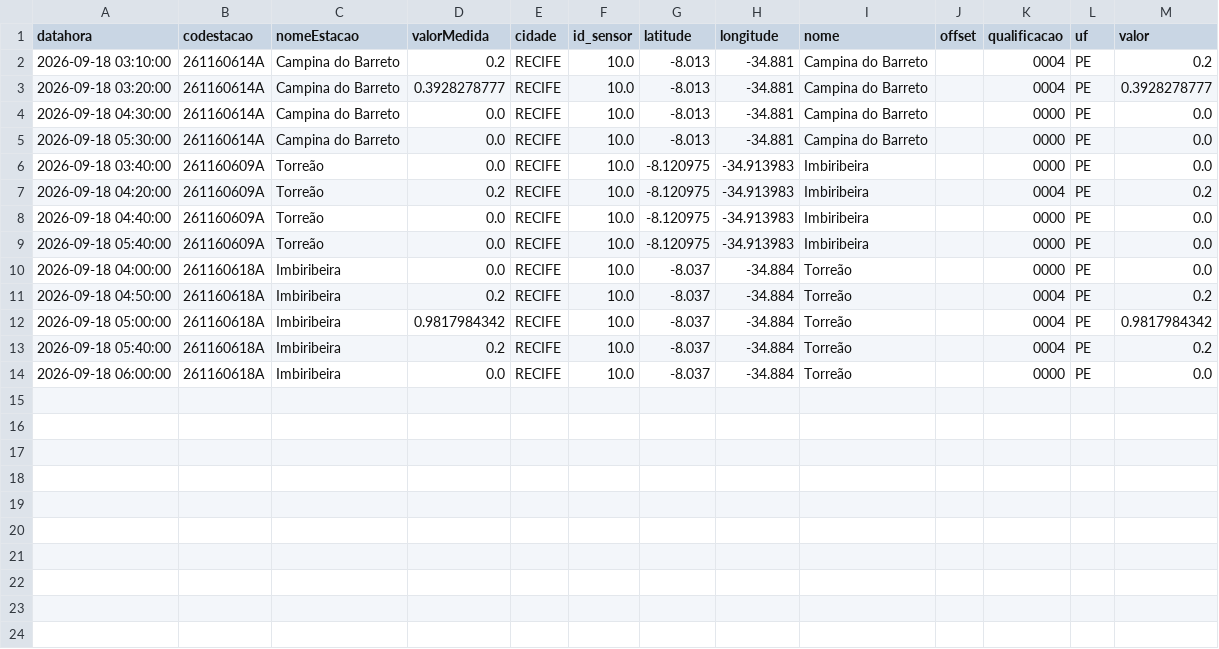
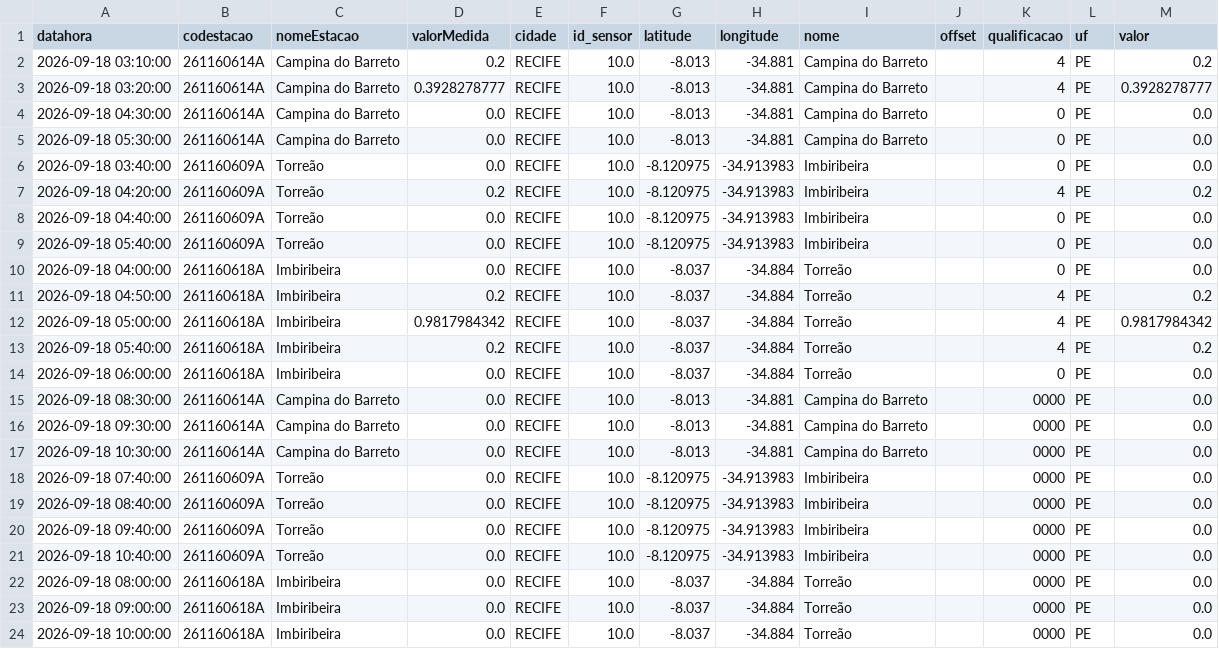
Before and after one commit to RafaellaB/risk-today-apps, a CSV file: chuva_tempo_real.csv, drawn as a sheet.

```diff
--- a/chuva_tempo_real.csv
+++ b/chuva_tempo_real.csv
@@ -1,14 +1,24 @@
 datahora,codestacao,nomeEstacao,valorMedida,cidade,id_sensor,latitude,longitude,nome,offset,qualificacao,uf,valor
-2026-09-18 03:10:00,261160614A,Campina do Barreto,0.2,RECIFE,10.0,-8.013,-34.881,Campina do Barreto,,0004,PE,0.2
-2026-09-18 03:20:00,261160614A,Campina do Barreto,0.3928278777,RECIFE,10.0,-8.013,-34.881,Campina do Barreto,,0004,PE,0.3928278777
-2026-09-18 04:30:00,261160614A,Campina do Barreto,0.0,RECIFE,10.0,-8.013,-34.881,Campina do Barreto,,0000,PE,0.0
-2026-09-18 05:30:00,261160614A,Campina do Barreto,0.0,RECIFE,10.0,-8.013,-34.881,Campina do Barreto,,0000,PE,0.0
-2026-09-18 03:40:00,261160609A,Torreão,0.0,RECIFE,10.0,-8.120975,-34.913983,Imbiribeira,,0000,PE,0.0
-2026-09-18 04:20:00,261160609A,Torreão,0.2,RECIFE,10.0,-8.120975,-34.913983,Imbiribeira,,0004,PE,0.2
-2026-09-18 04:40:00,261160609A,Torreão,0.0,RECIFE,10.0,-8.120975,-34.913983,Imbiribeira,,0000,PE,0.0
-2026-09-18 05:40:00,261160609A,Torreão,0.0,RECIFE,10.0,-8.120975,-34.913983,Imbiribeira,,0000,PE,0.0
-2026-09-18 04:00:00,261160618A,Imbiribeira,0.0,RECIFE,10.0,-8.037,-34.884,Torreão,,0000,PE,0.0
-2026-09-18 04:50:00,261160618A,Imbiribeira,0.2,RECIFE,10.0,-8.037,-34.884,Torreão,,0004,PE,0.2
-2026-09-18 05:00:00,261160618A,Imbiribeira,0.9817984342,RECIFE,10.0,-8.037,-34.884,Torreão,,0004,PE,0.9817984342
-2026-09-18 05:40:00,261160618A,Imbiribeira,0.2,RECIFE,10.0,-8.037,-34.884,Torreão,,0004,PE,0.2
-2026-09-18 06:00:00,261160618A,Imbiribeira,0.0,RECIFE,10.0,-8.037,-34.884,Torreão,,0000,PE,0.0
+2026-09-18 03:10:00,261160614A,Campina do Barreto,0.2,RECIFE,10.0,-8.013,-34.881,Campina do Barreto,,4,PE,0.2
+2026-09-18 03:20:00,261160614A,Campina do Barreto,0.3928278777,RECIFE,10.0,-8.013,-34.881,Campina do Barreto,,4,PE,0.3928278777
+2026-09-18 04:30:00,261160614A,Campina do Barreto,0.0,RECIFE,10.0,-8.013,-34.881,Campina do Barreto,,0,PE,0.0
+2026-09-18 05:30:00,261160614A,Campina do Barreto,0.0,RECIFE,10.0,-8.013,-34.881,Campina do Barreto,,0,PE,0.0
+2026-09-18 03:40:00,261160609A,Torreão,0.0,RECIFE,10.0,-8.120975,-34.913983,Imbiribeira,,0,PE,0.0
+2026-09-18 04:20:00,261160609A,Torreão,0.2,RECIFE,10.0,-8.120975,-34.913983,Imbiribeira,,4,PE,0.2
+2026-09-18 04:40:00,261160609A,Torreão,0.0,RECIFE,10.0,-8.120975,-34.913983,Imbiribeira,,0,PE,0.0
+2026-09-18 05:40:00,261160609A,Torreão,0.0,RECIFE,10.0,-8.120975,-34.913983,Imbiribeira,,0,PE,0.0
+2026-09-18 04:00:00,261160618A,Imbiribeira,0.0,RECIFE,10.0,-8.037,-34.884,Torreão,,0,PE,0.0
+2026-09-18 04:50:00,261160618A,Imbiribeira,0.2,RECIFE,10.0,-8.037,-34.884,Torreão,,4,PE,0.2
+2026-09-18 05:00:00,261160618A,Imbiribeira,0.9817984342,RECIFE,10.0,-8.037,-34.884,Torreão,,4,PE,0.9817984342
+2026-09-18 05:40:00,261160618A,Imbiribeira,0.2,RECIFE,10.0,-8.037,-34.884,Torreão,,4,PE,0.2
+2026-09-18 06:00:00,261160618A,Imbiribeira,0.0,RECIFE,10.0,-8.037,-34.884,Torreão,,0,PE,0.0
+2026-09-18 08:30:00,261160614A,Campina do Barreto,0.0,RECIFE,10.0,-8.013,-34.881,Campina do Barreto,,0000,PE,0.0
+2026-09-18 09:30:00,261160614A,Campina do Barreto,0.0,RECIFE,10.0,-8.013,-34.881,Campina do Barreto,,0000,PE,0.0
+2026-09-18 10:30:00,261160614A,Campina do Barreto,0.0,RECIFE,10.0,-8.013,-34.881,Campina do Barreto,,0000,PE,0.0
+2026-09-18 07:40:00,261160609A,Torreão,0.0,RECIFE,10.0,-8.120975,-34.913983,Imbiribeira,,0000,PE,0.0
+2026-09-18 08:40:00,261160609A,Torreão,0.0,RECIFE,10.0,-8.120975,-34.913983,Imbiribeira,,0000,PE,0.0
+2026-09-18 09:40:00,261160609A,Torreão,0.0,RECIFE,10.0,-8.120975,-34.913983,Imbiribeira,,0000,PE,0.0
+2026-09-18 10:40:00,261160609A,Torreão,0.0,RECIFE,10.0,-8.120975,-34.913983,Imbiribeira,,0000,PE,0.0
+2026-09-18 08:00:00,261160618A,Imbiribeira,0.0,RECIFE,10.0,-8.037,-34.884,Torreão,,0000,PE,0.0
+2026-09-18 09:00:00,261160618A,Imbiribeira,0.0,RECIFE,10.0,-8.037,-34.884,Torreão,,0000,PE,0.0
+2026-09-18 10:00:00,261160618A,Imbiribeira,0.0,RECIFE,10.0,-8.037,-34.884,Torreão,,0000,PE,0.0
```
